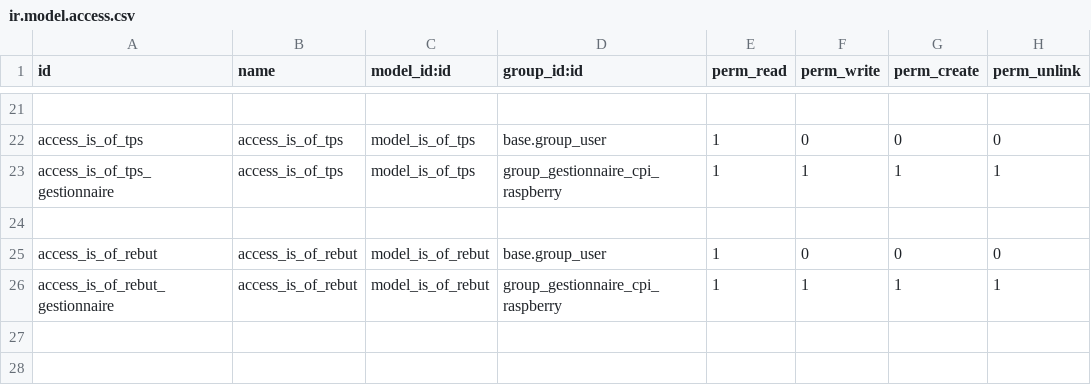
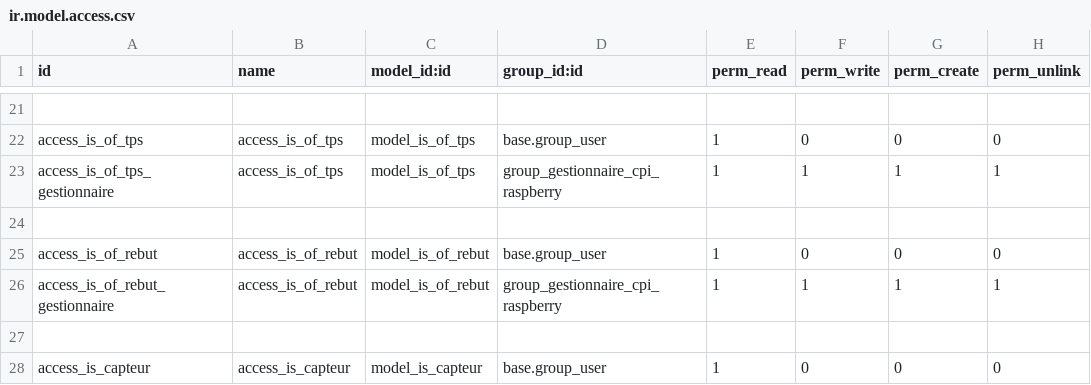
Before and after one commit to tonygalmiche/is_cpi_raspberry, a CSV file: security/ir.model.access.csv, drawn as a sheet; only a part is shown, gaps mark what is left out.

Commit message:
add is_capteur

```diff
--- a/security/ir.model.access.csv
+++ b/security/ir.model.access.csv
@@ -26 +26,3 @@ access_is_of_rebut,access_is_of_rebut,model_is_of_rebut,base.group_user,1,0,0,0
 access_is_of_rebut_gestionnaire,access_is_of_rebut,model_is_of_rebut,group_gestionnaire_cpi_raspberry,1,1,1,1
+
+access_is_capteur,access_is_capteur,model_is_capteur,base.group_user,1,0,0,0
```
Also changed, not shown: 4 other files.
